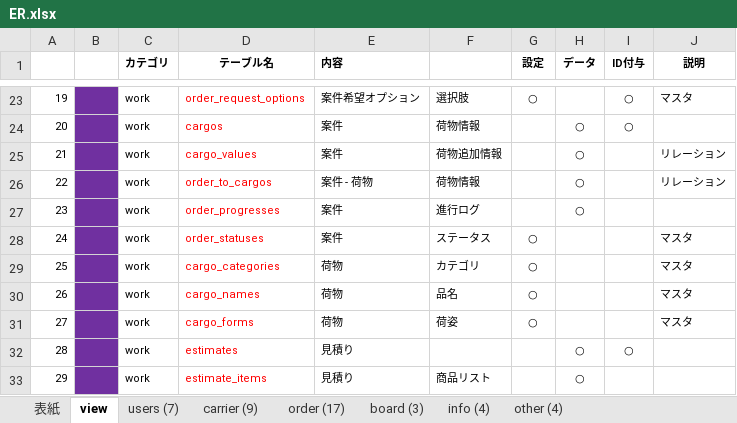
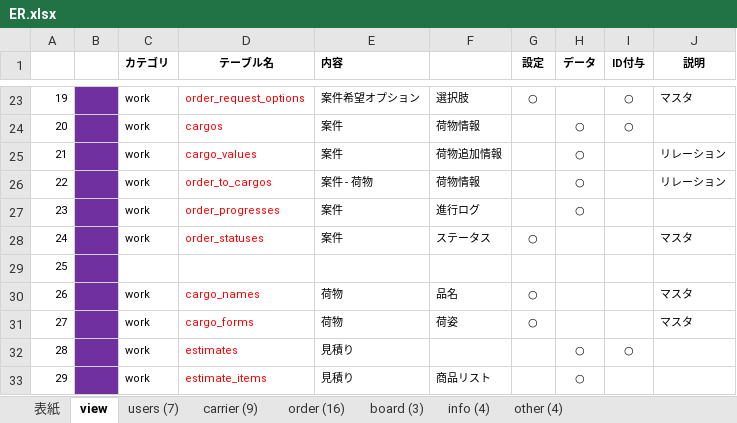
Before and after one commit to Akito-K/www.transporter.fun, an Excel workbook: root/datas/ER.xlsx, sheet view, drawn as a sheet; only a part is shown, gaps mark what is left out; values as stored, in another font and other column widths than the file's, no borders; conditional formats not drawn; the diff names each change by its address in the sheet, - before the commit and + after, or states it on an @@ line.

```diff
--- a/root/datas/ER.xlsx (sheet view)
+++ b/root/datas/ER.xlsx (sheet view)
-sheet tab: order (17)
+sheet tab: order (16)
-C29 (カテゴリ): work
+C29 (カテゴリ): (empty)
-D29 (テーブル名): cargo_categories
+D29 (テーブル名): (empty)
-E29 (内容): 荷物
+E29 (内容): (empty)
-F29: カテゴリ
+F29: (empty)
-G29 (設定): ○
+G29 (設定): (empty)
-J29 (説明): マスタ
+J29 (説明): (empty)
```
Also changed, not shown: sheet order (16), sheet 表紙, formulas that keep their value, root/laravel/database/seeds/masters.xlsx, 35 other files.
